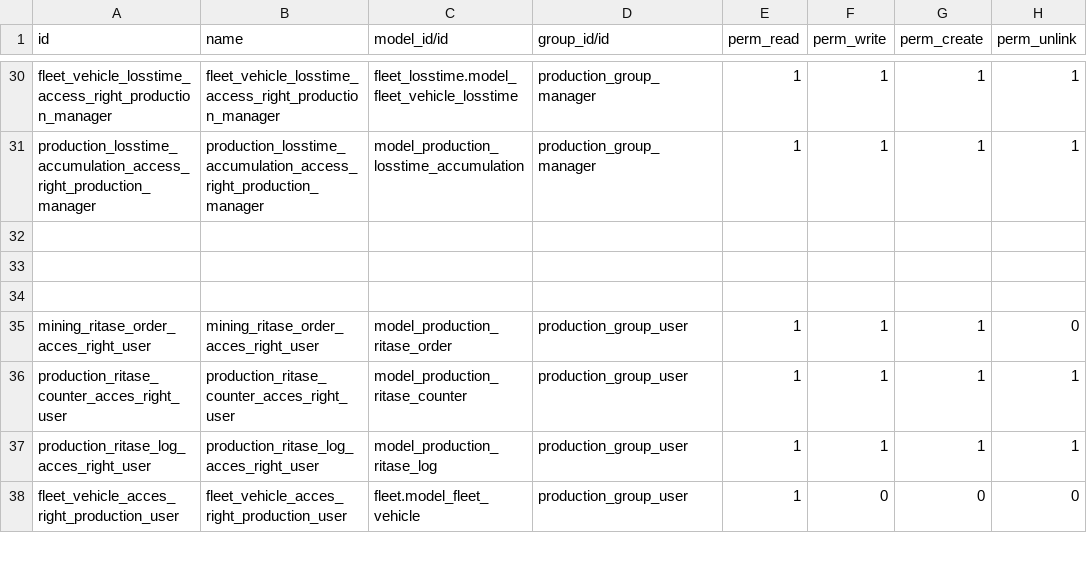
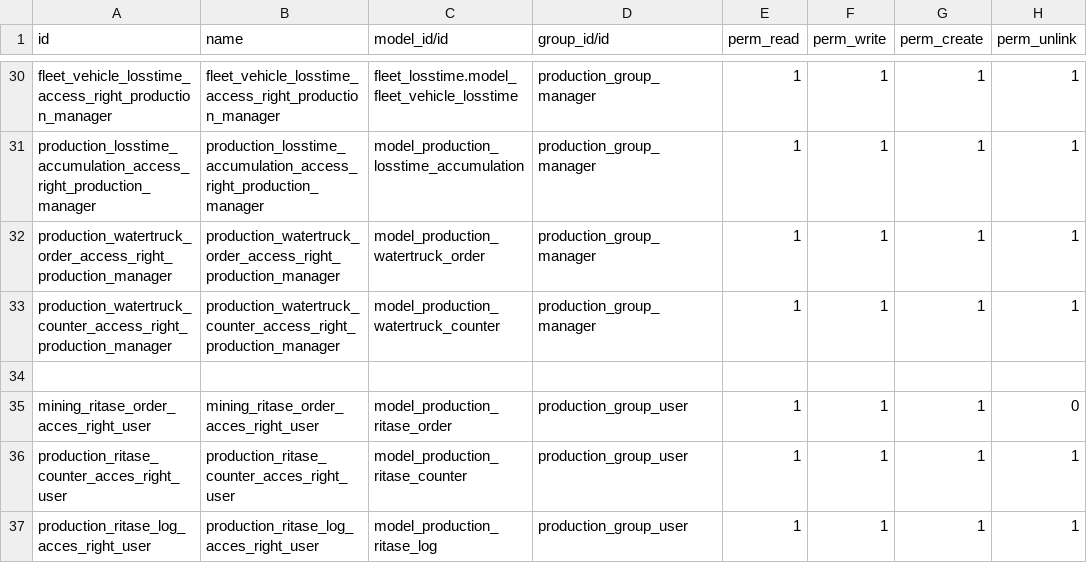
Before and after one commit to madukubah/mining_production, a CSV file: security/ir.model.access.csv, drawn as a sheet; only a part is shown, gaps mark what is left out; the shorter side is filled out with more unchanged rows; the diff names each change by its address in the sheet, - before the commit and + after, or states it on an @@ line.

```diff
--- a/security/ir.model.access.csv
+++ b/security/ir.model.access.csv
-row 32: (empty)
+row 32: production_watertruck_order_access_right_production_manager | production_watertruck_order_access_right_production_manager | model_production_watertruck_order | production_group_manager | 1 | 1 | 1 | 1
-row 33: (empty)
+row 33: production_watertruck_counter_access_right_production_manager | production_watertruck_counter_access_right_production_manager | model_production_watertruck_counter | production_group_manager | 1 | 1 | 1 | 1
```
Also changed, not shown: 15 other files.
